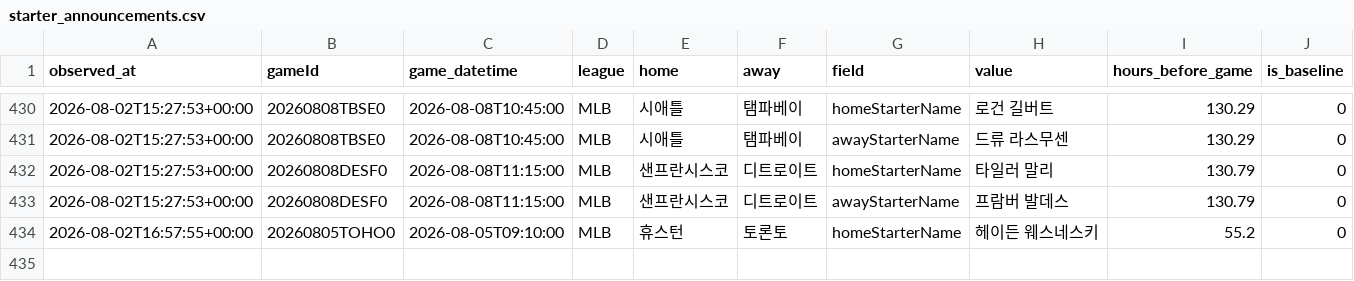
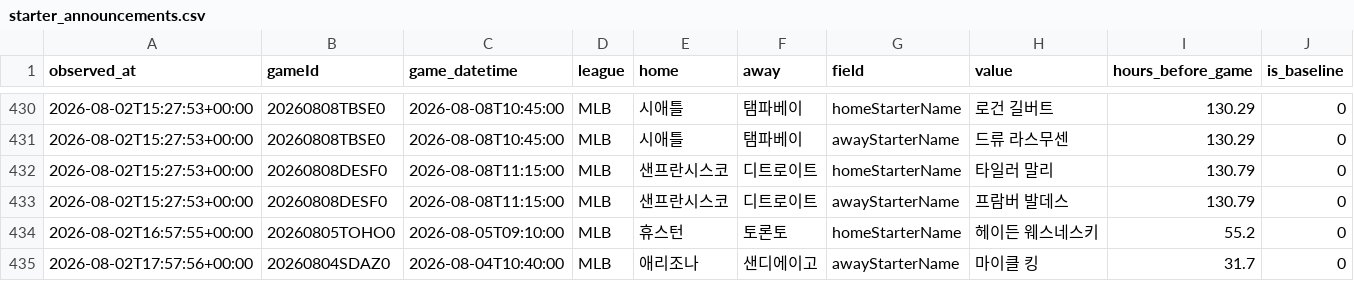
Before and after one commit to choigod1023/proto-odds-research, a CSV file: data/raw/info_watch/starter_announcements.csv, drawn as a sheet; only a part is shown, gaps mark what is left out; the diff names each change by its address in the sheet, - before the commit and + after, or states it on an @@ line.

```diff
--- a/data/raw/info_watch/starter_announcements.csv
+++ b/data/raw/info_watch/starter_announcements.csv
+row 435: 2026-08-02T17:57:56+00:00 | 20260804SDAZ0 | 2026-08-04T10:40:00 | MLB | 애리조나 | 샌디에이고 | awayStarterName | 마이클 킹 | 31.7 | 0
```
Also changed, not shown: 4 other files.
